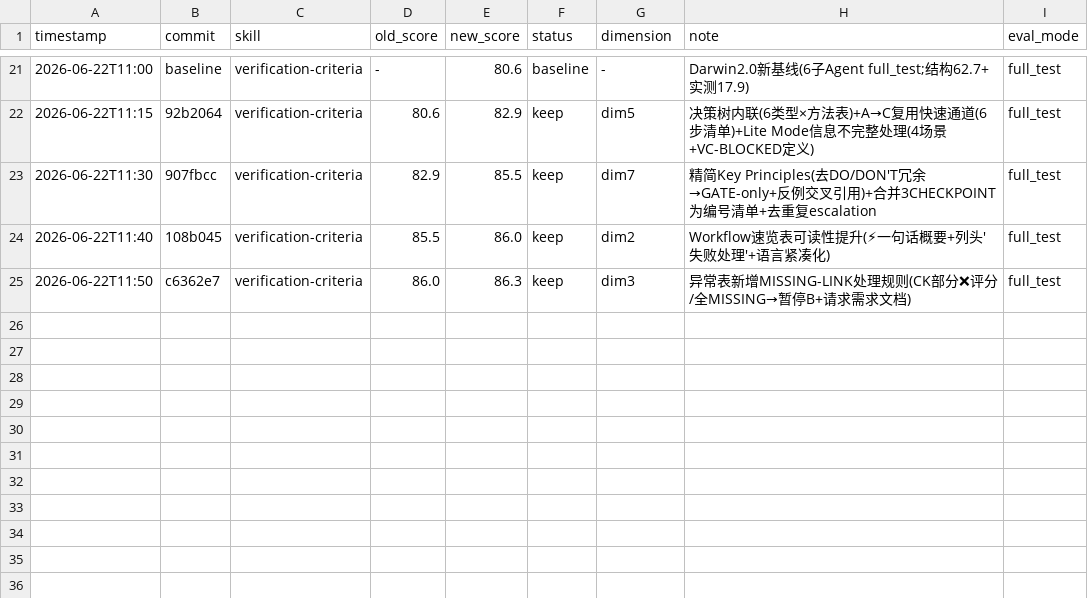
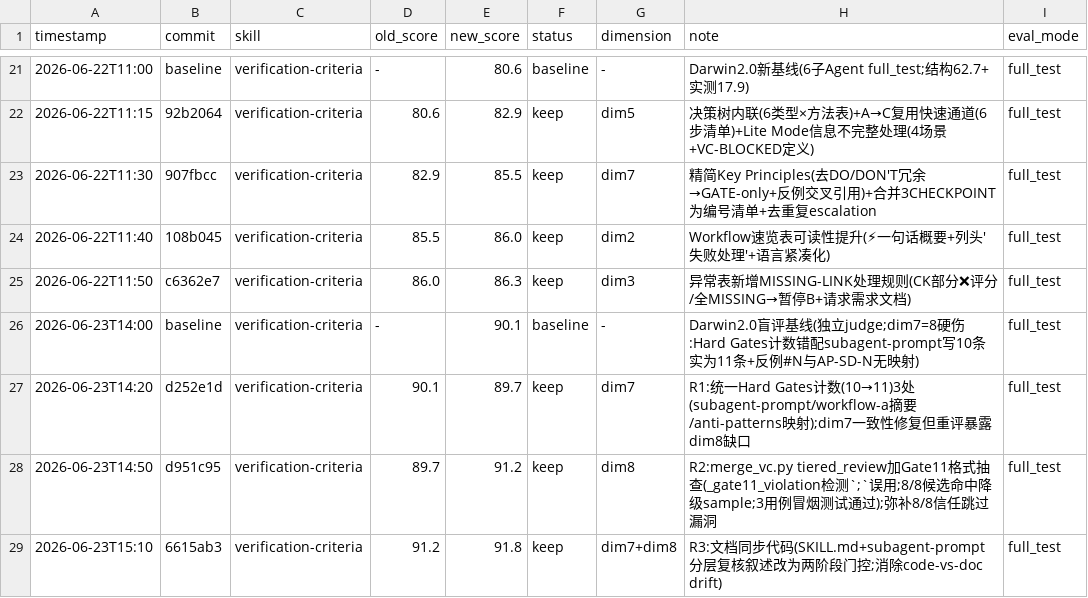
Before and after one commit to UnknowCao/autoskill-hub, a TSV file: .github/skills/verification-criteria/results.tsv, drawn as a sheet; only a part is shown, gaps mark what is left out; the diff names each change by its address in the sheet, - before the commit and + after, or states it on an @@ line.

Commit message:
chore: record darwin R1-R3 optimization experiments in results.tsv

```diff
--- a/.github/skills/verification-criteria/results.tsv
+++ b/.github/skills/verification-criteria/results.tsv
+row 26: 2026-06-23T14:00 | baseline | verification-criteria | - | 90.1 | baseline | - | Darwin2.0盲评基线(独立judge;dim7=8硬伤:Hard Gates计数错配subagent-prompt写10条实为11条+反例#N与AP-SD-N无映射) | full_test
+row 27: 2026-06-23T14:20 | d252e1d | verification-criteria | 90.1 | 89.7 | keep | dim7 | R1:统一Hard Gates计数(10→11)3处(subagent-prompt/workflow-a摘要/anti-patterns映射);dim7一致性修复但重评暴露dim8缺口 | full_test
+row 28: 2026-06-23T14:50 | d951c95 | verification-criteria | 89.7 | 91.2 | keep | dim8 | R2:merge_vc.py tiered_review加Gate11格式抽查(_gate11_violation检测`;`误用;8/8候选命中降级sample;3用例冒烟测试通过);弥补8/8信任跳过漏洞 | full_test
+row 29: 2026-06-23T15:10 | 6615ab3 | verification-criteria | 91.2 | 91.8 | keep | dim7+dim8 | R3:文档同步代码(SKILL.md+subagent-prompt分层复核叙述改为两阶段门控;消除code-vs-doc drift) | full_test
```
